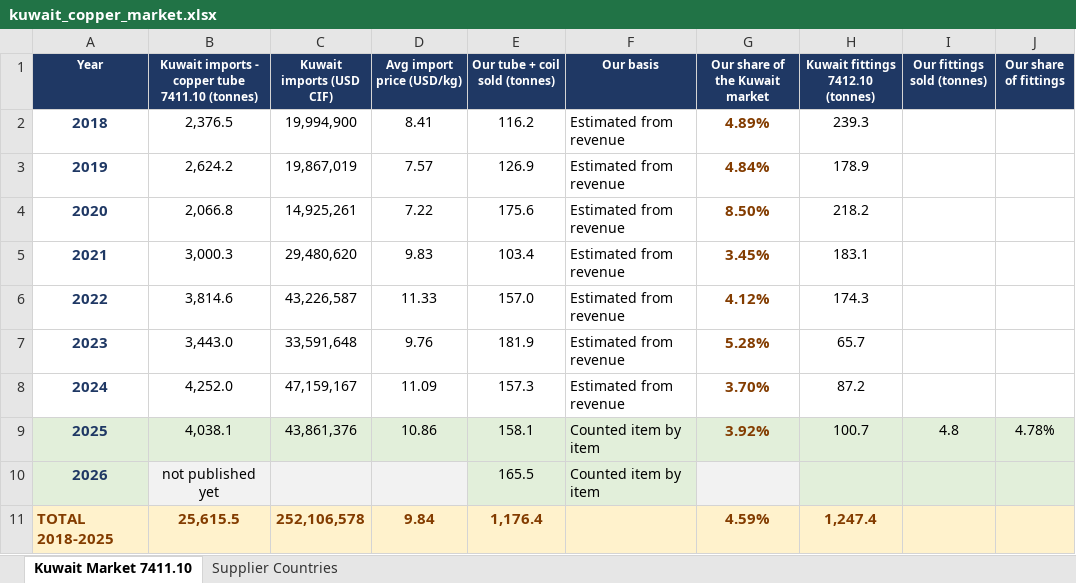
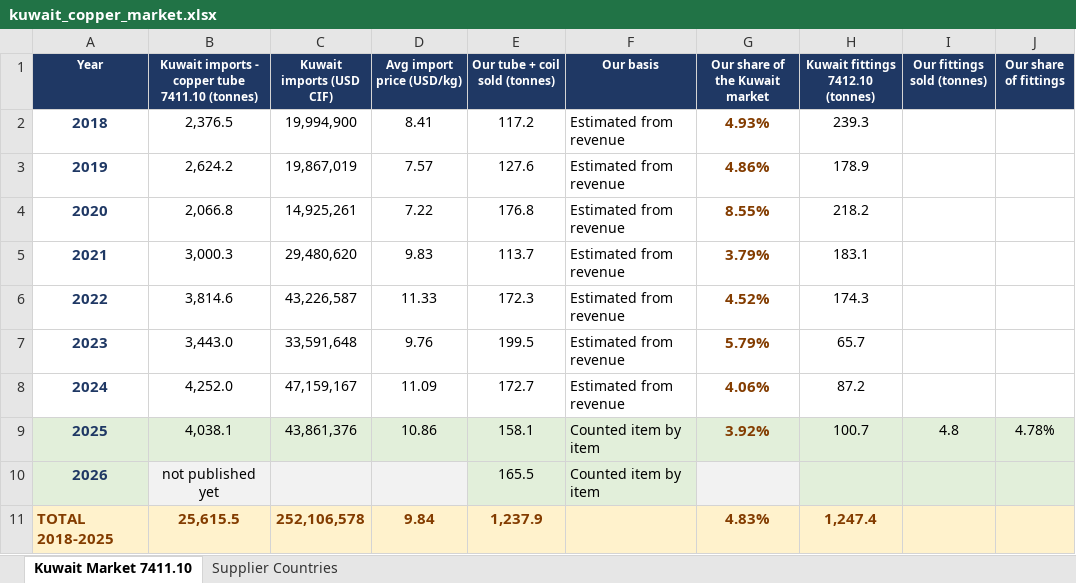
Before and after one commit to ahmednabil9090an-rgb/Ahmed, an Excel workbook: kuwait_copper_market.xlsx, sheet Kuwait Market 7411.10, drawn as a sheet; only a part is shown; values as stored, in another font and other column widths than the file's, no borders; charts and pictures not drawn; the diff names each change by its address in the sheet, - before the commit and + after, or states it on an @@ line.

```diff
--- a/kuwait_copper_market.xlsx (sheet Kuwait Market 7411.10)
+++ b/kuwait_copper_market.xlsx (sheet Kuwait Market 7411.10)
-E2 (Our tube + coil sold (tonnes)): 116.2
+E2 (Our tube + coil sold (tonnes)): 117.2
-G2 (Our share of the Kuwait market): 4.89%
+G2 (Our share of the Kuwait market): 4.93%
-E3 (Our tube + coil sold (tonnes)): 126.9
+E3 (Our tube + coil sold (tonnes)): 127.6
-G3 (Our share of the Kuwait market): 4.84%
+G3 (Our share of the Kuwait market): 4.86%
-E4 (Our tube + coil sold (tonnes)): 175.6
+E4 (Our tube + coil sold (tonnes)): 176.8
-G4 (Our share of the Kuwait market): 8.50%
+G4 (Our share of the Kuwait market): 8.55%
-E5 (Our tube + coil sold (tonnes)): 103.4
+E5 (Our tube + coil sold (tonnes)): 113.7
-G5 (Our share of the Kuwait market): 3.45%
+G5 (Our share of the Kuwait market): 3.79%
-E6 (Our tube + coil sold (tonnes)): 157.0
+E6 (Our tube + coil sold (tonnes)): 172.3
-G6 (Our share of the Kuwait market): 4.12%
+G6 (Our share of the Kuwait market): 4.52%
-E7 (Our tube + coil sold (tonnes)): 181.9
+E7 (Our tube + coil sold (tonnes)): 199.5
-G7 (Our share of the Kuwait market): 5.28%
+G7 (Our share of the Kuwait market): 5.79%
-E8 (Our tube + coil sold (tonnes)): 157.3
+E8 (Our tube + coil sold (tonnes)): 172.7
-G8 (Our share of the Kuwait market): 3.70%
+G8 (Our share of the Kuwait market): 4.06%
-E11 (Our tube + coil sold (tonnes)): 1,176.4
+E11 (Our tube + coil sold (tonnes)): 1,237.9
-G11 (Our share of the Kuwait market): 4.59%
+G11 (Our share of the Kuwait market): 4.83%
```
Also changed, not shown: charts or pictures, copper_tonnage_by_year.xlsx, kuwait_addressable_market.xlsx, 2 other files.
